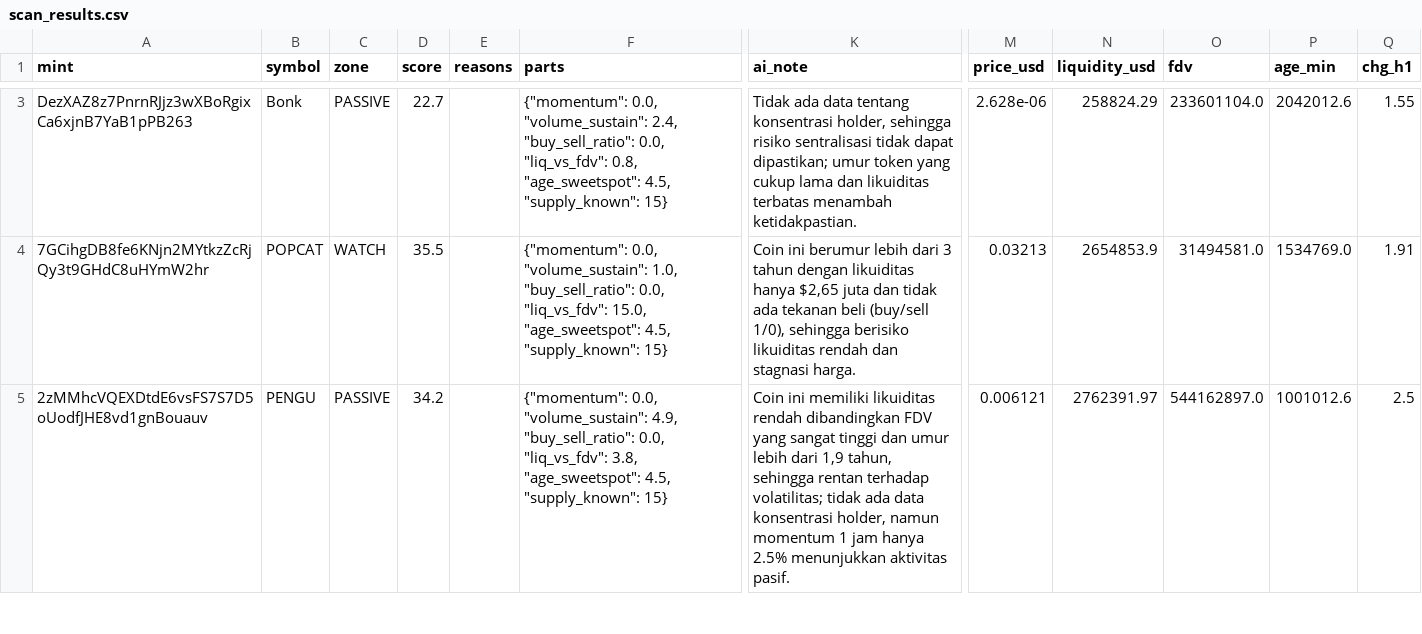
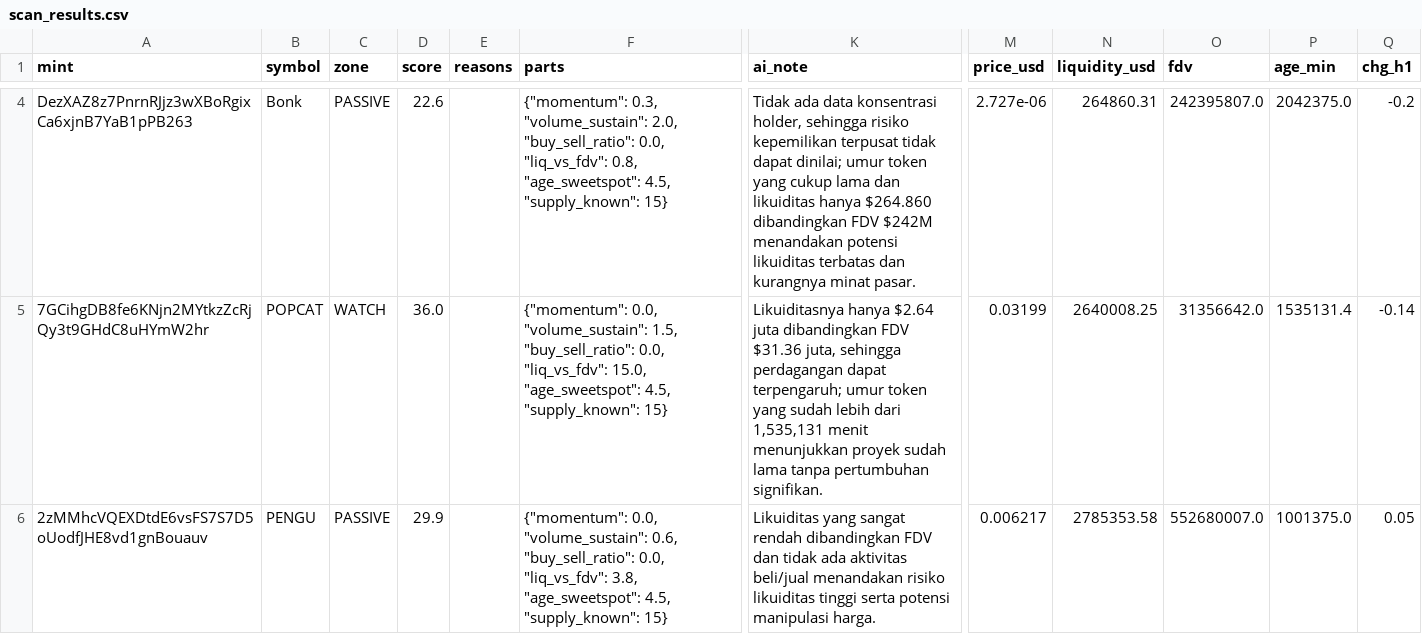
Before and after one commit to muhammadekonugroho4-spec/MEME-COIN-RADAR, a CSV file: data/daily/2026-11-12/scan_results.csv, drawn as a sheet; only a part is shown, gaps mark what is left out; addresses are those after the commit; the diff covers the shown part only; the diff names each change by its address in the sheet, - before the commit and + after, or states it on an @@ line.

Commit message:
data: scan 2026-11-12-22:36

```diff
--- a/data/daily/2026-11-12/scan_results.csv
+++ b/data/daily/2026-11-12/scan_results.csv
-D4 (score): 22.7
+D4 (score): 22.6
-F4 (parts): {"momentum": 0.0, "volume_sustain": 2.4, "buy_sell_ratio": 0.0,…
+F4 (parts): {"momentum": 0.3, "volume_sustain": 2.0, "buy_sell_ratio": 0.0,…
-K4 (ai_note): …ada data tentang konsentrasi holder, sehingga risiko sentralisasi tidak dapat dipastikan; umur token yang cukup lama dan likuiditas terbatas menambah ketidakpastian.
+K4 (ai_note): …ada data konsentrasi holder, sehingga risiko kepemilikan terpusat tidak dapat dinilai; umur token yang cukup lama dan likuiditas hanya $264.860 dibandingkan FDV $242M menandakan potensi likuiditas terbatas dan kurangnya minat pasar.
-M4 (price_usd): 2.628e-06
+M4 (price_usd): 2.727e-06
-N4 (liquidity_usd): 258824.29
+N4 (liquidity_usd): 264860.31
-O4 (fdv): 233601104.0
+O4 (fdv): 242395807.0
-P4 (age_min): 2042012.6
+P4 (age_min): 2042375.0
-Q4 (chg_h1): 1.55
+Q4 (chg_h1): -0.2
-D5 (score): 35.5
+D5 (score): 36.0
-F5 (parts): …0.0, "volume_sustain": 1.0, "buy_sell_ratio": 0.0,…
+F5 (parts): …0.0, "volume_sustain": 1.5, "buy_sell_ratio": 0.0,…
-K5 (ai_note): Coin ini berumur lebih dari 3 tahun dengan likuiditas hanya $2,65 juta dan tidak ada tekanan beli (buy/sell 1/0), sehingga berisiko likuiditas rendah dan stagnasi harga.
+K5 (ai_note): Likuiditasnya hanya $2.64 juta dibandingkan FDV $31.36 juta, sehingga perdagangan dapat terpengaruh; umur token yang sudah lebih dari 1,535,131 menit menunjukkan proyek sudah lama tanpa pertumbuhan signifikan.
-M5 (price_usd): 0.03213
+M5 (price_usd): 0.03199
-N5 (liquidity_usd): 2654853.9
+N5 (liquidity_usd): 2640008.25
-O5 (fdv): 31494581.0
+O5 (fdv): 31356642.0
-P5 (age_min): 1534769.0
+P5 (age_min): 1535131.4
-Q5 (chg_h1): 1.91
+Q5 (chg_h1): -0.14
-D6 (score): 34.2
+D6 (score): 29.9
-F6 (parts): …0.0, "volume_sustain": 4.9, "buy_sell_ratio": 0.0,…
+F6 (parts): …0.0, "volume_sustain": 0.6, "buy_sell_ratio": 0.0,…
-K6 (ai_note): Coin ini memiliki likuiditas rendah dibandingkan FDV yang sangat tinggi dan umur lebih dari 1,9 tahun, sehingga rentan terhadap volatilitas; tidak ada data konsentrasi holder, namun momentum 1 jam hanya 2.5% menunjukkan aktivitas pasif.
+K6 (ai_note): Likuiditas yang sangat rendah dibandingkan FDV dan tidak ada aktivitas beli/jual menandakan risiko likuiditas tinggi serta potensi manipulasi harga.
-M6 (price_usd): 0.006121
+M6 (price_usd): 0.006217
-N6 (liquidity_usd): 2762391.97
+N6 (liquidity_usd): 2785353.58
-O6 (fdv): 544162897.0
+O6 (fdv): 552680007.0
-P6 (age_min): 1001012.6
+P6 (age_min): 1001375.0
-Q6 (chg_h1): 2.5
+Q6 (chg_h1): 0.05
```
Also changed, not shown: 5 added rows, 5 removed rows, 2 moved rows and 18 edited cells elsewhere in this file, 8 other files.
